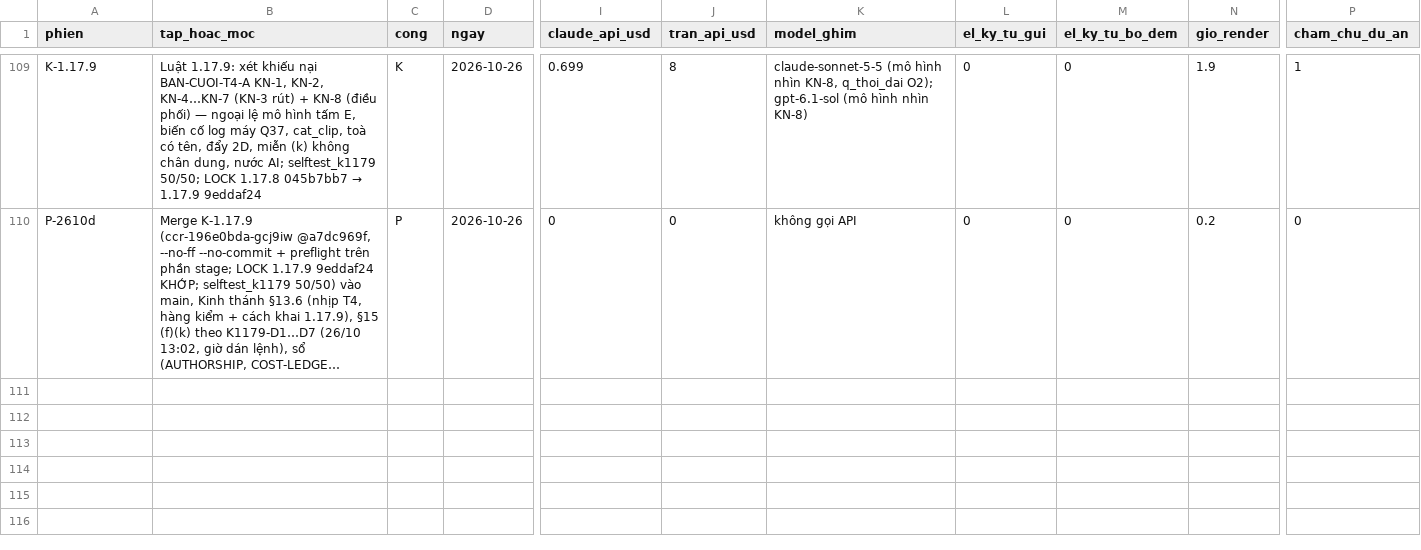
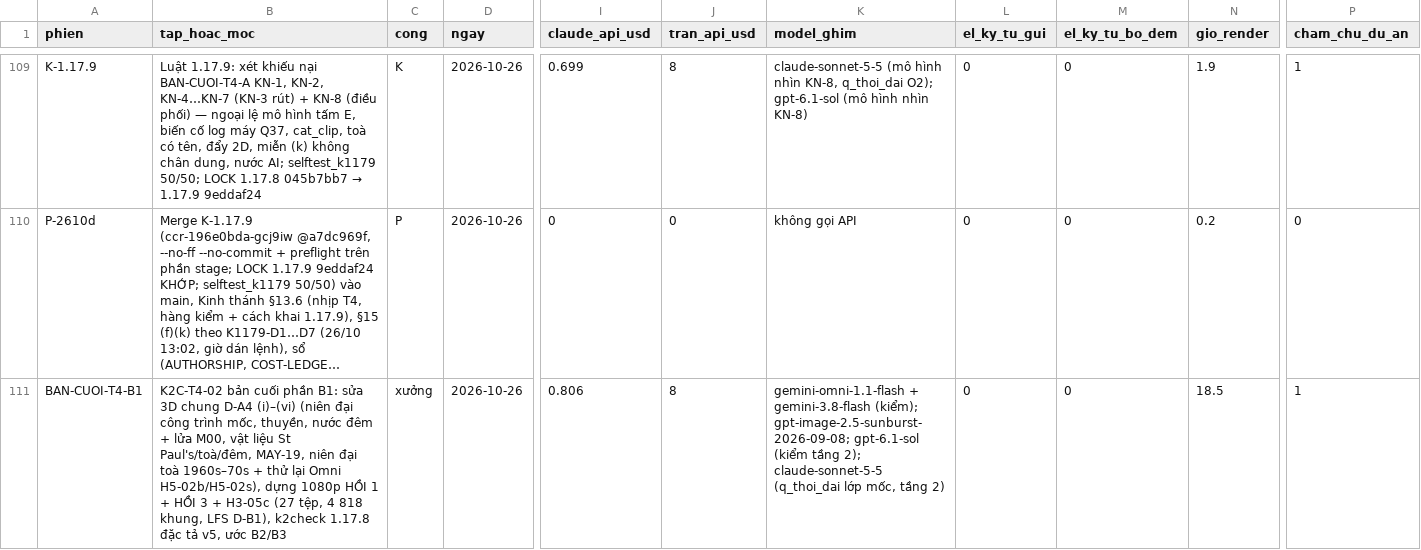
Before and after one commit to HungQuach301/cine-lab, a CSV file: COST-LEDGER.csv, drawn as a sheet; only a part is shown, gaps mark what is left out; long unchanged cells end in …; rows hold the shown columns only; the diff names each change by its address in the sheet, - before the commit and + after, or states it on an @@ line.

```diff
--- a/COST-LEDGER.csv
+++ b/COST-LEDGER.csv
+row 111: BAN-CUOI-T4-B1 | K2C-T4-02 bản cuối phần B1: sửa 3D chung D-A4 (i)–(vi) (niên đại công trình mốc, thuyền, nước đêm + lửa M00, vật liệu St Paul's/toà/đêm, MAY-19, niên đại toà 1960s–70s + thử lại Omni H5-02b/H5-02s), dựng 1080p HỒI 1 + HỒI 3 + H3-05c (27 tệp, 4 818 khung, LFS D-B1), k2check 1.17.8 đặc tả v5, ước B2/B3 | xưởng | 2026-10-26 | 0.806 | 8 | gemini-omni-1.1-flash + gemini-3.8-flash (kiểm); gpt-image-2.5-sunburst-2026-09-08; gpt-6.1-sol (kiểm tầng 2); claude-sonnet-5-5 (q_thoi_dai lớp mốc, tầng 2) | 0 | 0 | 18.5 | 1
```
Also changed, not shown: 13 other files.
